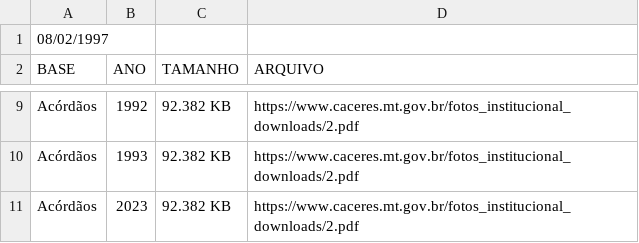
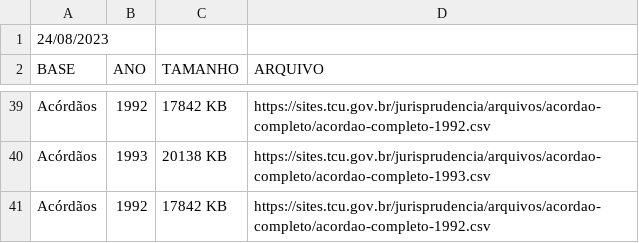
Before and after one commit to Geovanyy/CSVDataEndpoint, a CSV file: src/main/resources/jurisprudencia-metadados.csv, drawn as a sheet; only a part is shown, gaps mark what is left out; addresses are those after the commit; the diff covers the shown part only; the diff names each change by its address in the sheet, - before the commit and + after, or states it on an @@ line.

```diff
--- a/src/main/resources/jurisprudencia-metadados.csv
+++ b/src/main/resources/jurisprudencia-metadados.csv
-A1 (BASE): 08/02/1997
+A1 (BASE): 24/08/2023
-C39 (TAMANHO): 92.382 KB
+C39 (TAMANHO): 17842 KB
-D39 (ARQUIVO): https://www.caceres.mt.gov.br/fotos_institucional_downloads/2.pdf
+D39 (ARQUIVO): https://sites.tcu.gov.br/jurisprudencia/arquivos/acordao-completo/acordao-completo-1992.csv
-C40 (TAMANHO): 92.382 KB
+C40 (TAMANHO): 20138 KB
-D40 (ARQUIVO): https://www.caceres.mt.gov.br/fotos_institucional_downloads/2.pdf
+D40 (ARQUIVO): https://sites.tcu.gov.br/jurisprudencia/arquivos/acordao-completo/acordao-completo-1993.csv
-B41 (ANO): 2023
+B41 (ANO): 1992
-C41 (TAMANHO): 92.382 KB
+C41 (TAMANHO): 17842 KB
-D41 (ARQUIVO): https://www.caceres.mt.gov.br/fotos_institucional_downloads/2.pdf
+D41 (ARQUIVO): https://sites.tcu.gov.br/jurisprudencia/arquivos/acordao-completo/acordao-completo-1992.csv
```
Also changed, not shown: 33 added rows, 3 removed rows and 6 edited cells elsewhere in this file, 1 other file.
